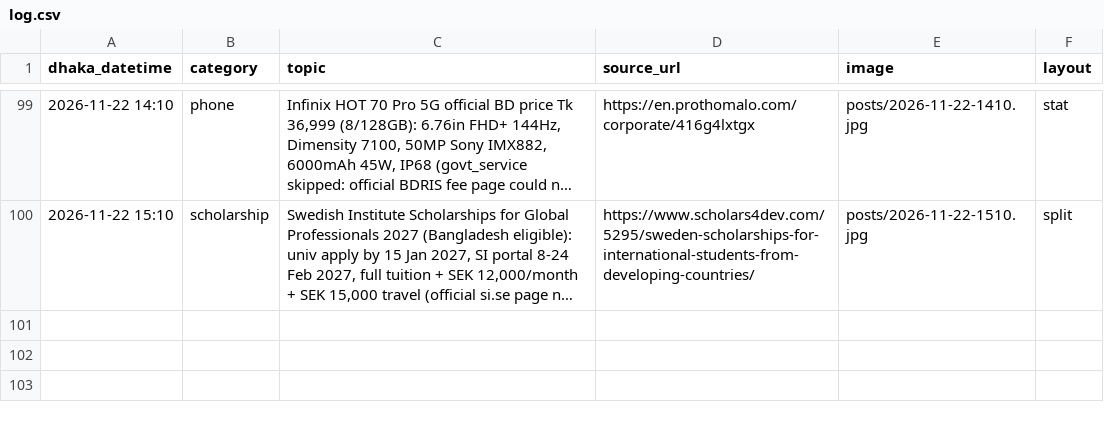
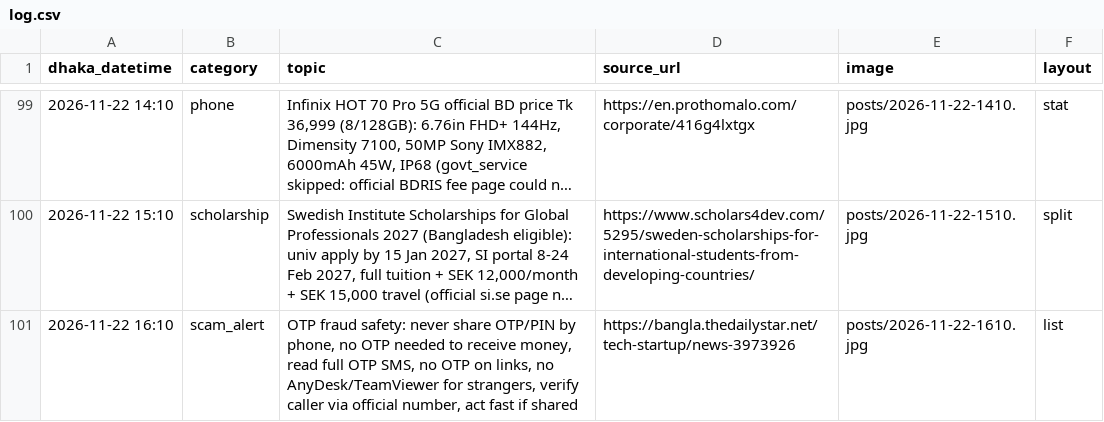
Before and after one commit to Rajibnt/codexnatore, a CSV file: posts/log.csv, drawn as a sheet; only a part is shown, gaps mark what is left out; long unchanged cells end in …; the diff names each change by its address in the sheet, - before the commit and + after, or states it on an @@ line.

```diff
--- a/posts/log.csv
+++ b/posts/log.csv
+row 101: 2026-11-22 16:10 | scam_alert | OTP fraud safety: never share OTP/PIN by phone, no OTP needed to receive money, read full OTP SMS, no OTP on links, no AnyDesk/TeamViewer for strangers, verify caller via official number, act fast if shared | https://bangla.thedailystar.net/tech-startup/news-3973926 | posts/2026-11-22-1610.jpg | list
```
